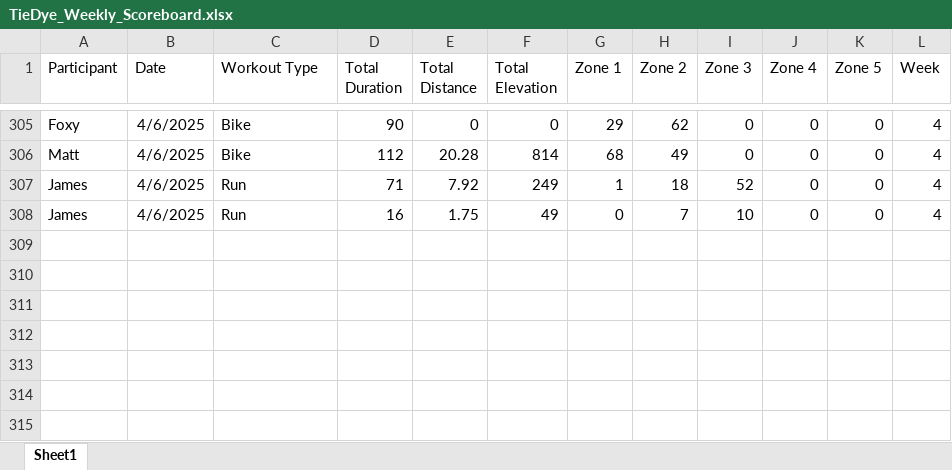
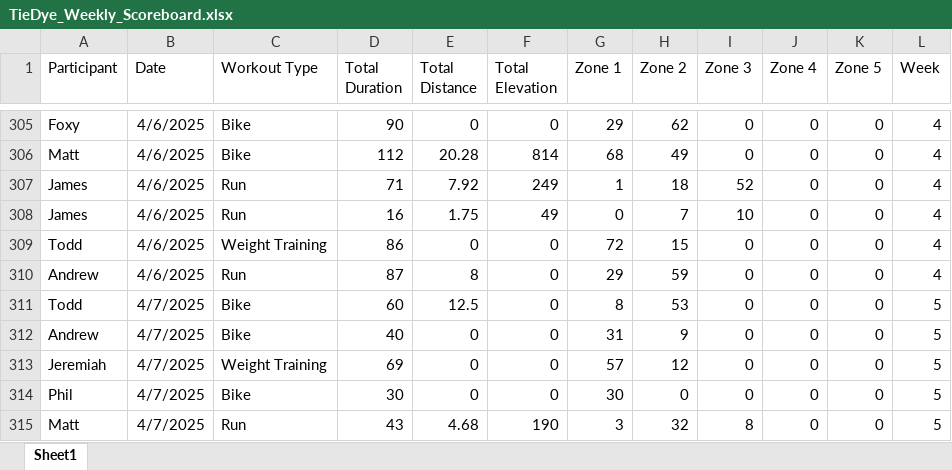
Before and after one commit to Steven-Carter-Data/50k-Strava-Tracker, an Excel workbook: TieDye_Weekly_Scoreboard.xlsx, sheet Sheet1, drawn as a sheet; only a part is shown, gaps mark what is left out; values as stored, in another font and other column widths than the file's, no borders; the diff names each change by its address in the sheet, - before the commit and + after, or states it on an @@ line.

Commit message:
updates

```diff
--- a/TieDye_Weekly_Scoreboard.xlsx (sheet Sheet1)
+++ b/TieDye_Weekly_Scoreboard.xlsx (sheet Sheet1)
+row 309: Todd | 4/6/2025 | Weight Training | 86 | 0 | 0 | 72 | 15 | 0 | 0 | 0 | 4
+row 310: Andrew | 4/6/2025 | Run | 87 | 8 | 0 | 29 | 59 | 0 | 0 | 0 | 4
+row 311: Todd | 4/7/2025 | Bike | 60 | 12.5 | 0 | 8 | 53 | 0 | 0 | 0 | 5
+row 312: Andrew | 4/7/2025 | Bike | 40 | 0 | 0 | 31 | 9 | 0 | 0 | 0 | 5
+row 313: Jeremiah | 4/7/2025 | Weight Training | 69 | 0 | 0 | 57 | 12 | 0 | 0 | 0 | 5
+row 314: Phil | 4/7/2025 | Bike | 30 | 0 | 0 | 30 | 0 | 0 | 0 | 0 | 5
+row 315: Matt | 4/7/2025 | Run | 43 | 4.68 | 190 | 3 | 32 | 8 | 0 | 0 | 5
```
